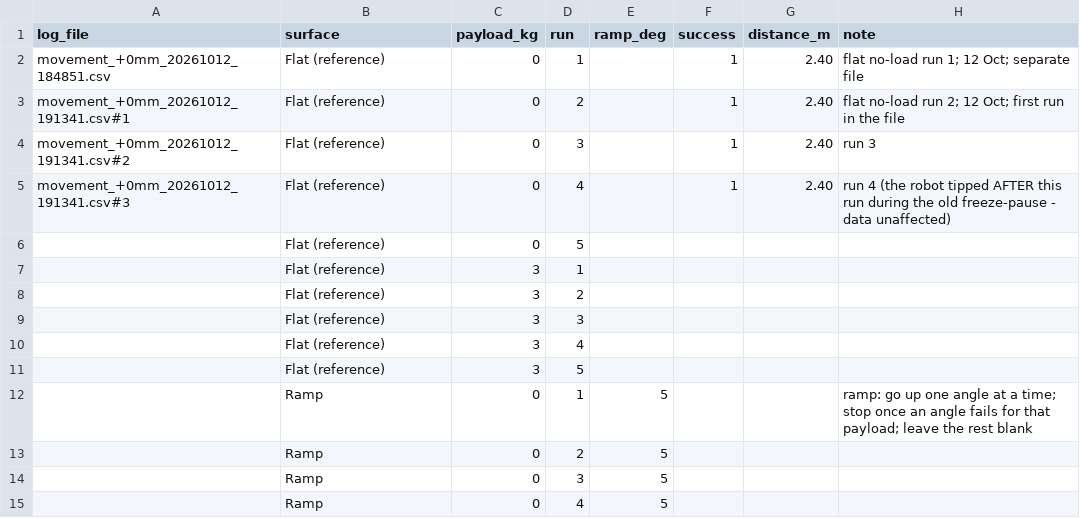
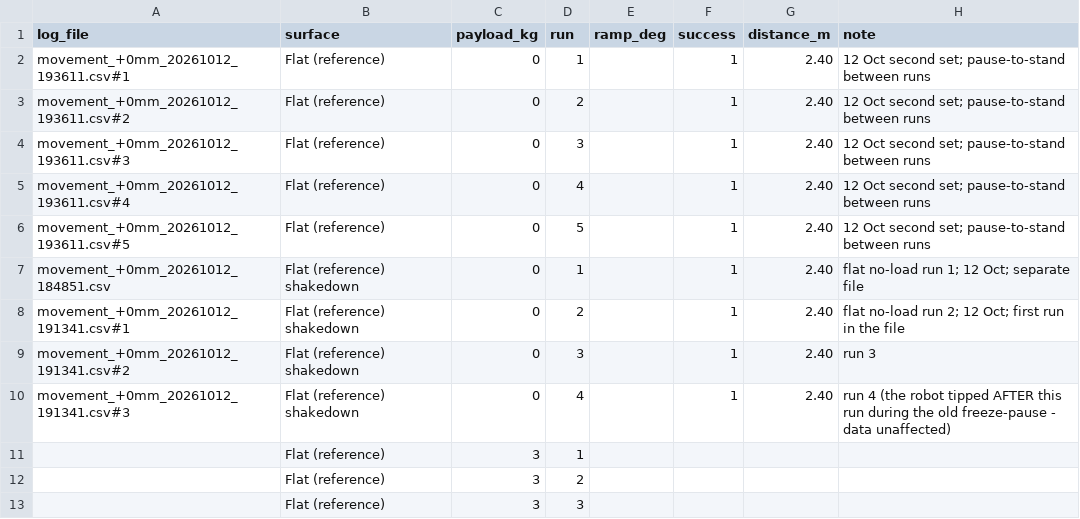
Before and after one commit to M-TRCH/BLEGS, a CSV file: python/paper_testing/test_3/output/log/run_sheet.csv, drawn as a sheet; only a part is shown; the shorter side is filled out with more unchanged rows.

```diff
--- a/python/paper_testing/test_3/output/log/run_sheet.csv
+++ b/python/paper_testing/test_3/output/log/run_sheet.csv
@@ -1,7 +1,11 @@
 log_file,surface,payload_kg,run,ramp_deg,success,distance_m,note
-movement_+0mm_20261012_184851.csv,Flat (reference),0,1,,1,2.40,flat no-load run 1; 12 Oct; separate file
-movement_+0mm_20261012_191341.csv#1,Flat (reference),0,2,,1,2.40,flat no-load run 2; 12 Oct; first run in the file
-movement_+0mm_20261012_191341.csv#2,Flat (reference),0,3,,1,2.40,run 3
-movement_+0mm_20261012_191341.csv#3,Flat (reference),0,4,,1,2.40,run 4 (the robot tipped AFTER this run during the old freeze-pause - data unaffected)
-,Flat (reference),0,5,,,,
+movement_+0mm_20261012_193611.csv#1,Flat (reference),0,1,,1,2.40,12 Oct second set; pause-to-stand between runs
+movement_+0mm_20261012_193611.csv#2,Flat (reference),0,2,,1,2.40,12 Oct second set; pause-to-stand between runs
+movement_+0mm_20261012_193611.csv#3,Flat (reference),0,3,,1,2.40,12 Oct second set; pause-to-stand between runs
+movement_+0mm_20261012_193611.csv#4,Flat (reference),0,4,,1,2.40,12 Oct second set; pause-to-stand between runs
+movement_+0mm_20261012_193611.csv#5,Flat (reference),0,5,,1,2.40,12 Oct second set; pause-to-stand between runs
+movement_+0mm_20261012_184851.csv,Flat (reference) shakedown,0,1,,1,2.40,flat no-load run 1; 12 Oct; separate file
+movement_+0mm_20261012_191341.csv#1,Flat (reference) shakedown,0,2,,1,2.40,flat no-load run 2; 12 Oct; first run in the file
+movement_+0mm_20261012_191341.csv#2,Flat (reference) shakedown,0,3,,1,2.40,run 3
+movement_+0mm_20261012_191341.csv#3,Flat (reference) shakedown,0,4,,1,2.40,run 4 (the robot tipped AFTER this run during the old freeze-pause - data unaffected)
 ,Flat (reference),3,1,,,,
```
Also changed, not shown: 3 other files.
